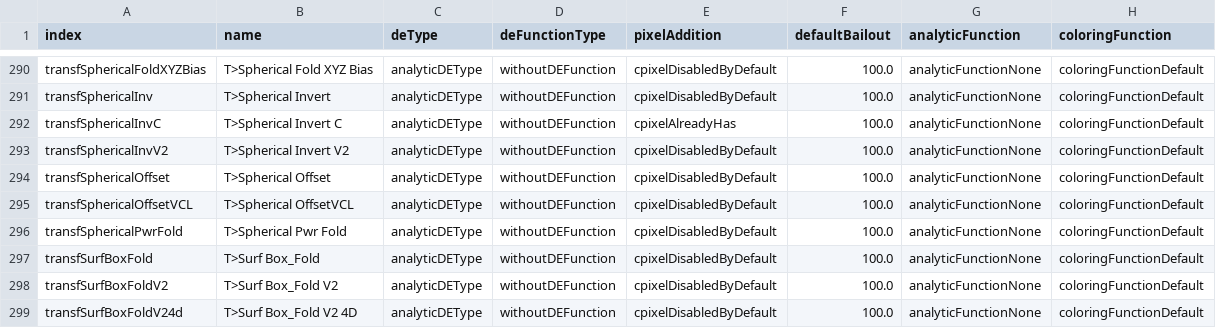
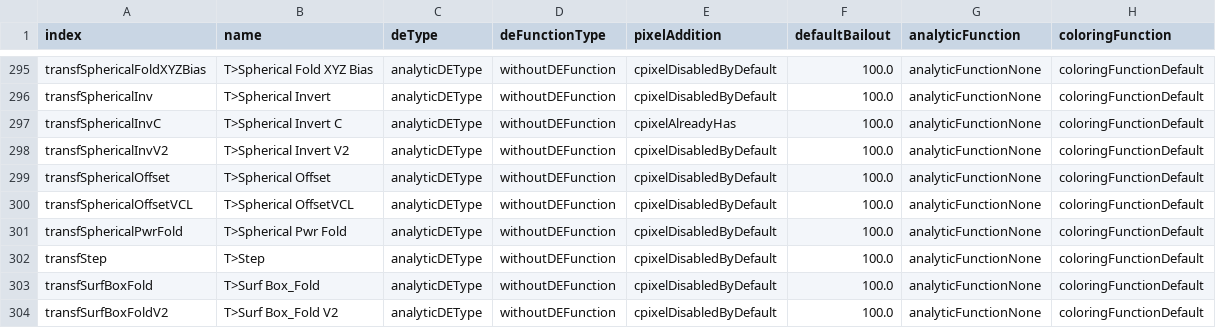
Before and after one commit to irinox-ctrl/mandelbulber2, a CSV file: mandelbulber2/deploy/formulaData.csv, drawn as a sheet; only a part is shown, gaps mark what is left out; the shorter side is filled out with more unchanged rows; the diff covers the shown part only; the diff names each change by its address in the sheet, - before the commit and + after, or states it on an @@ line.

```diff
--- a/mandelbulber2/deploy/formulaData.csv
+++ b/mandelbulber2/deploy/formulaData.csv
+row 302: transfStep | T>Step | analyticDEType | withoutDEFunction | cpixelDisabledByDefault | 100.0 | analyticFunctionNone | coloringFunctionDefault
```
Also changed, not shown: 5 added rows and 3 edited cells elsewhere in this file, 34 other files.
